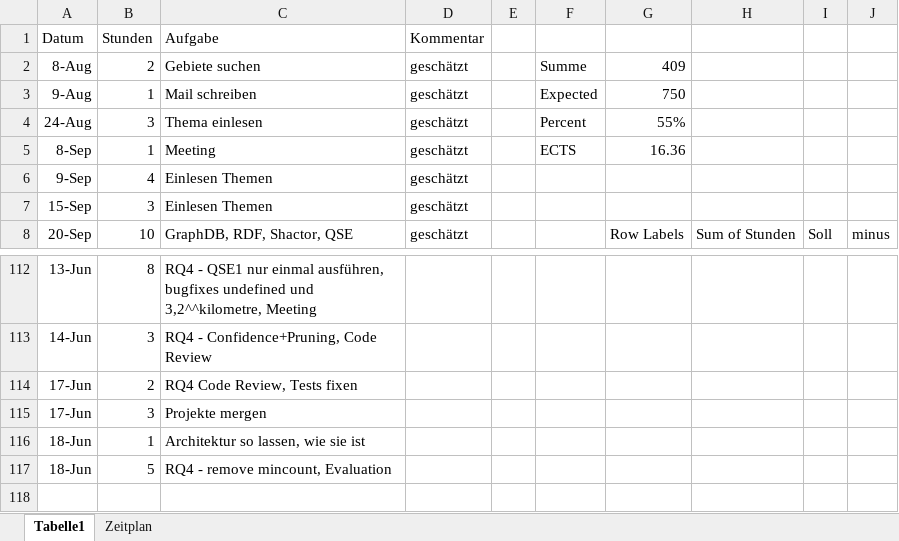
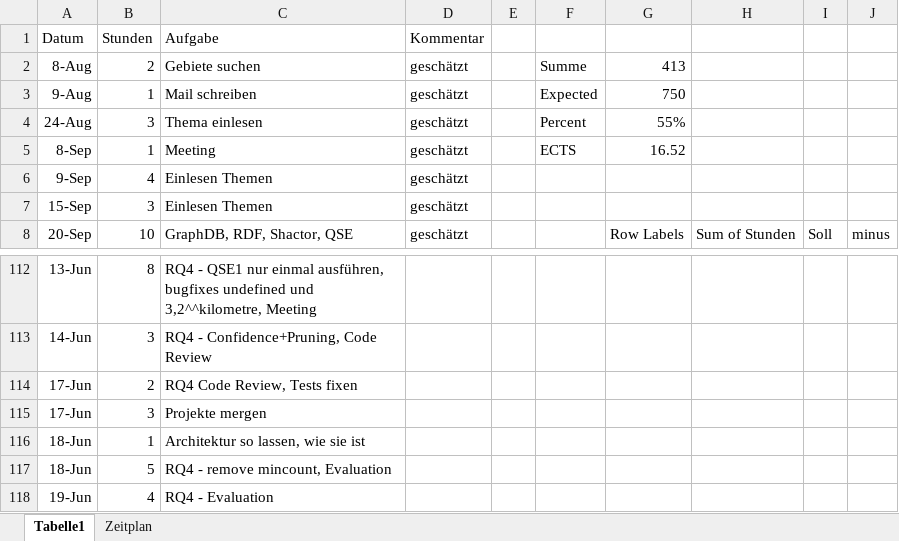
Before and after one commit to Eva0410/QseEvolvingKg, an Excel workbook: QseEvolvingKgWebApp/notes/Aufwand_git.xlsx, sheet Tabelle1, drawn as a sheet; only a part is shown, gaps mark what is left out; values as stored, in another font and other column widths than the file's, no borders; charts and pictures not drawn; the diff names each change by its address in the sheet, - before the commit and + after, or states it on an @@ line.

Commit message:
Aufwand logging

```diff
--- a/QseEvolvingKgWebApp/notes/Aufwand_git.xlsx (sheet Tabelle1)
+++ b/QseEvolvingKgWebApp/notes/Aufwand_git.xlsx (sheet Tabelle1)
-G2: 409
+G2: 413
-G5: 16.36
+G5: 16.52
+row 118: 19-Jun | 4 | RQ4 - Evaluation
```
Also changed, not shown: 1 other file.
